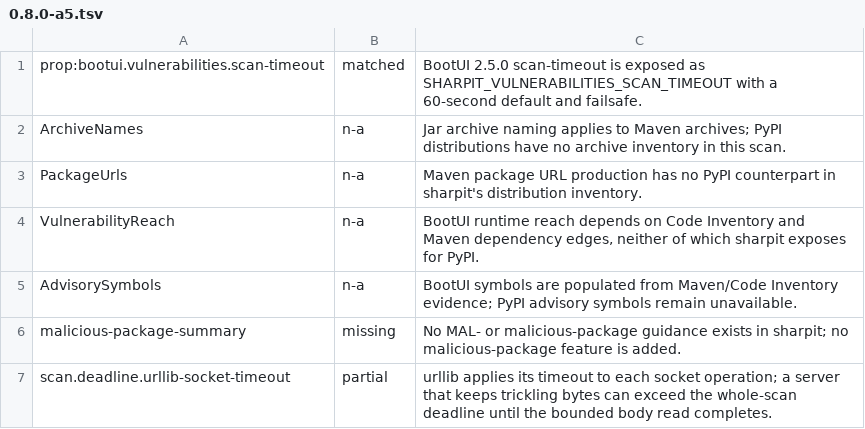
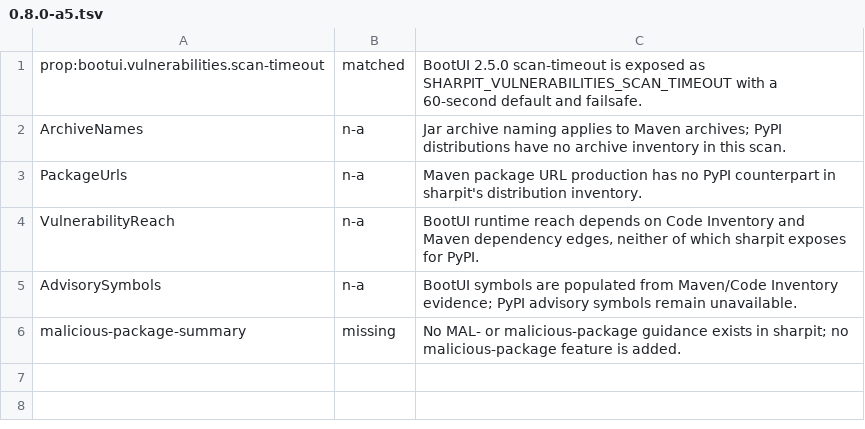
Before and after one commit to ffroliva/sharpit, a TSV file: docs/reference/matrix-updates/0.8.0-a5.tsv, drawn as a sheet; the diff names each change by its address in the sheet, - before the commit and + after, or states it on an @@ line.

Commit message:
fix: enforce vulnerability scan deadline during reads
Signed-off-by: Flavio Oliva <ffroliva@gmail.com>

```diff
--- a/docs/reference/matrix-updates/0.8.0-a5.tsv
+++ b/docs/reference/matrix-updates/0.8.0-a5.tsv
-row 7: scan.deadline.urllib-socket-timeout | partial | urllib applies its timeout to each socket operation; a server that keeps trickling bytes can exceed the whole-scan deadline until the bounded body read completes.
```
Also changed, not shown: 4 other files.
